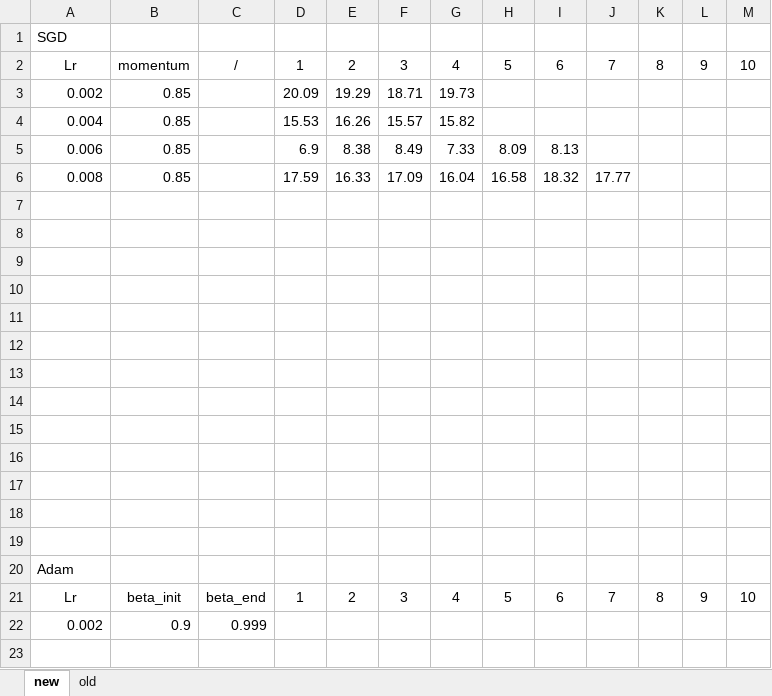
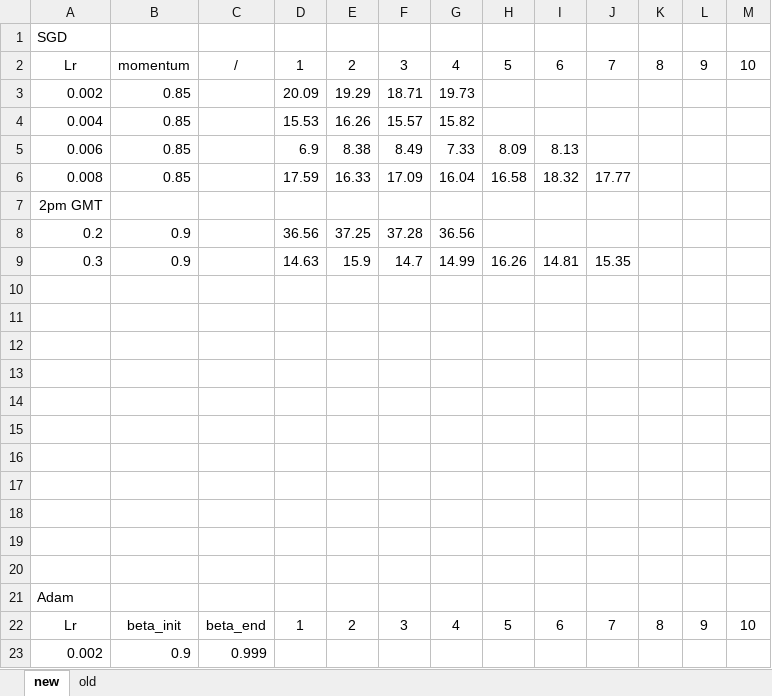
Before and after one commit to edenian/Durchmusterung, an Excel workbook: nn.xlsx, sheet new, drawn as a sheet; values as stored, in another font and other column widths than the file's, no borders; the diff names each change by its address in the sheet, - before the commit and + after, or states it on an @@ line.

```diff
--- a/nn.xlsx (sheet new)
+++ b/nn.xlsx (sheet new)
-A7: (empty)
+A7: 2pm GMT
-row 8: (empty)
+row 8: 0.2 | 0.9 |  | 36.56 | 37.25 | 37.28 | 36.56
+row 9: 0.3 | 0.9 |  | 14.63 | 15.9 | 14.7 | 14.99 | 16.26 | 14.81 | 15.35
```
Also changed, not shown: sheet old.
